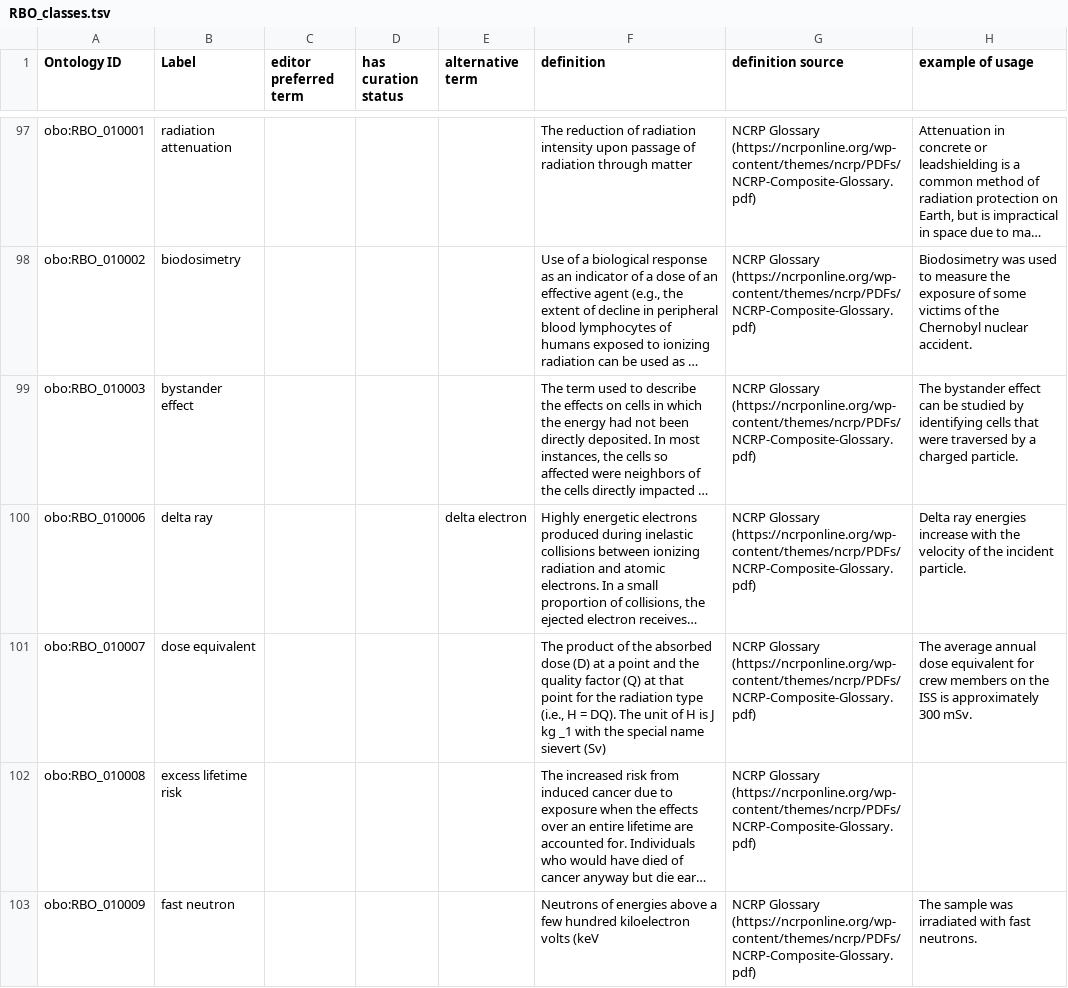
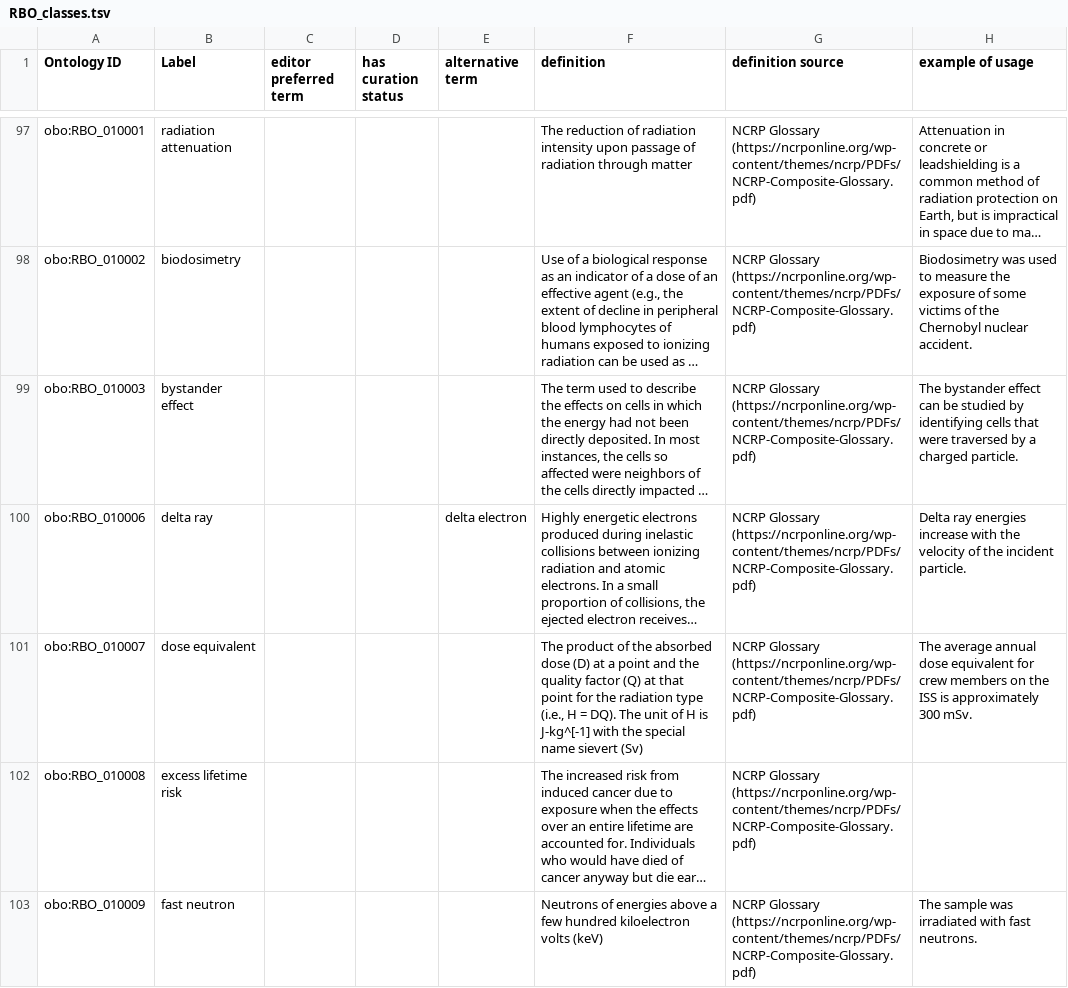
Before and after one commit to Radiobiology-Informatics-Consortium/RBO, a TSV file: src/templates/RBO_classes.tsv, drawn as a sheet; only a part is shown, gaps mark what is left out; long unchanged cells end in …; the diff covers the shown part only; the diff names each change by its address in the sheet, - before the commit and + after, or states it on an @@ line.

```diff
--- a/src/templates/RBO_classes.tsv
+++ b/src/templates/RBO_classes.tsv
-F101 (definition): …H is J kg _1 with the…
+F101 (definition): …H is J-kg^[-1] with the…
-F103 (definition): …kiloelectron volts (keV
+F103 (definition): …kiloelectron volts (keV)
```
Also changed, not shown: 4 edited cells elsewhere in this file, 1 other file.
